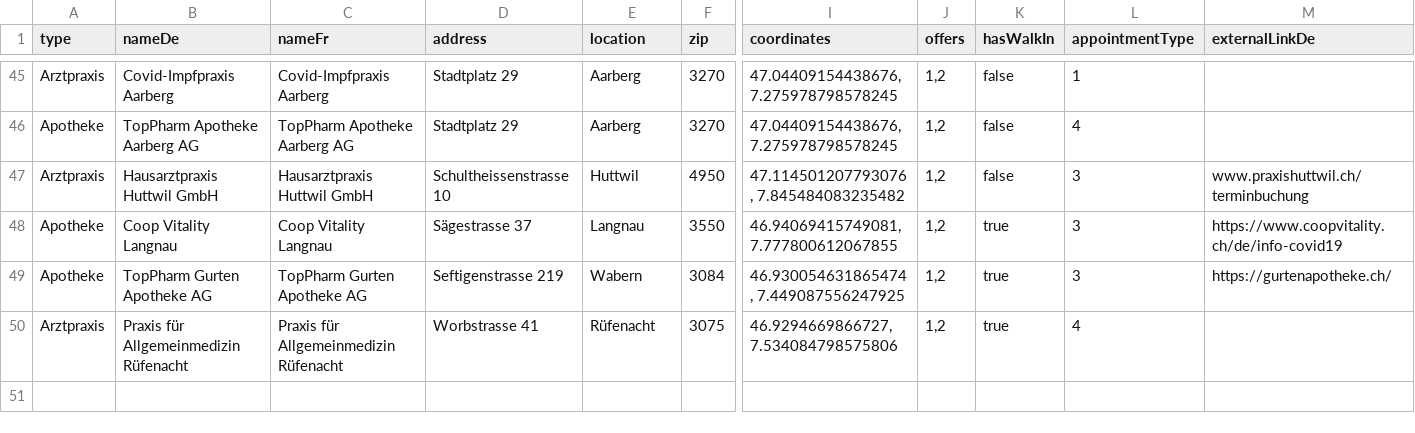
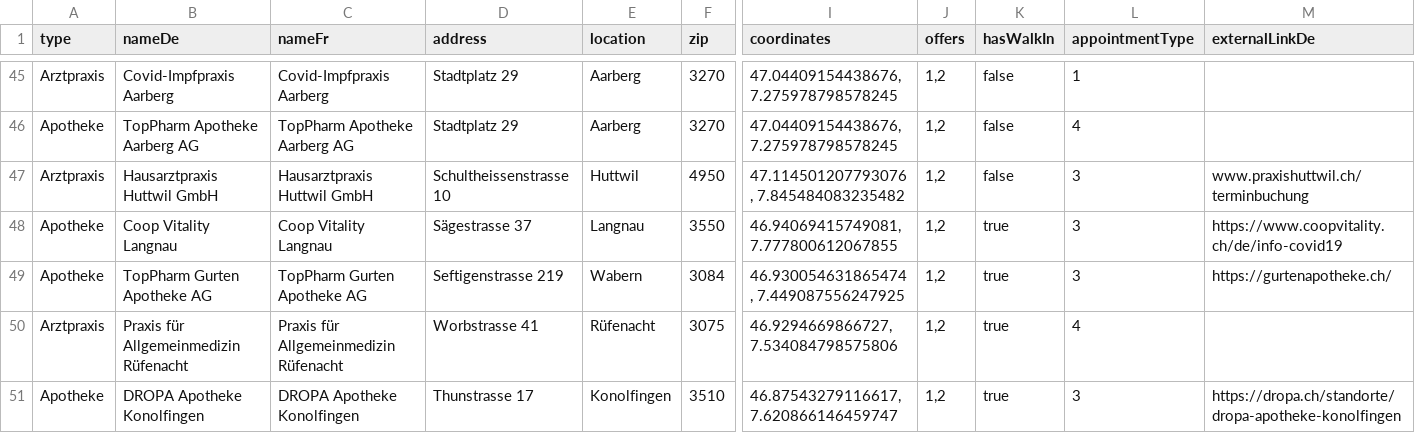
Before and after one commit to openDataBE/VacOffer, a CSV file: vac_locations_static.csv, drawn as a sheet; only a part is shown, gaps mark what is left out; rows hold the shown columns only; the diff names each change by its address in the sheet, - before the commit and + after, or states it on an @@ line.

Commit message:
Update vac_locations_static.csv
update Apotheke konolfingen

```diff
--- a/vac_locations_static.csv
+++ b/vac_locations_static.csv
+row 51: Apotheke | DROPA Apotheke Konolfingen | DROPA Apotheke Konolfingen | Thunstrasse 17 | Konolfingen | 3510 | 46.87543279116617, 7.620866146459747 | 1,2 | true | 3 | https://dropa.ch/standorte/dropa-apotheke-konolfingen
```
